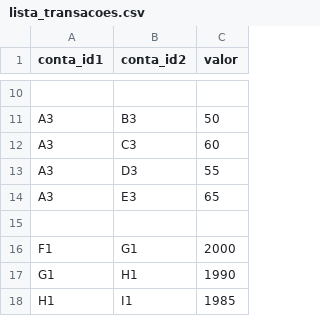
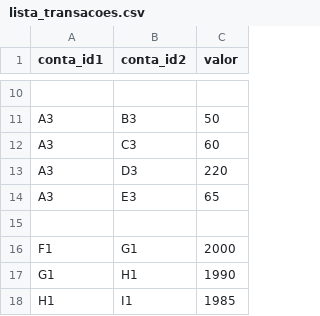
Before and after one commit to aimeoak/FRAUDES-EM-REDES-DE-TRANSFERENCIA, a CSV file: lista_transacoes.csv, drawn as a sheet; only a part is shown, gaps mark what is left out.

```diff
--- a/lista_transacoes.csv
+++ b/lista_transacoes.csv
@@ -12,3 +12,3 @@ A3,B3,50
 A3,C3,60
-A3,D3,55
+A3,D3,220
 A3,E3,65
```
Also changed, not shown: 3 other files.
